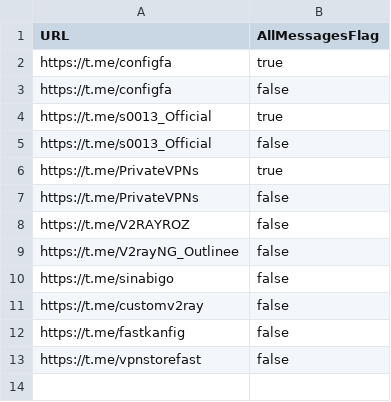
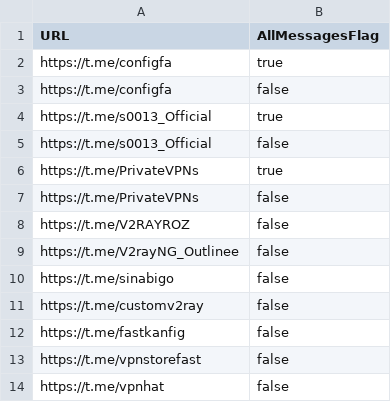
Before and after one commit to coldwater-10/V2rayCollectorVpnclashfa, a CSV file: channels.csv, drawn as a sheet.

Commit message:
Update channels.csv

```diff
--- a/channels.csv
+++ b/channels.csv
@@ -13 +13,2 @@ https://t.me/fastkanfig,false
 https://t.me/vpnstorefast,false
+https://t.me/vpnhat,false
```
